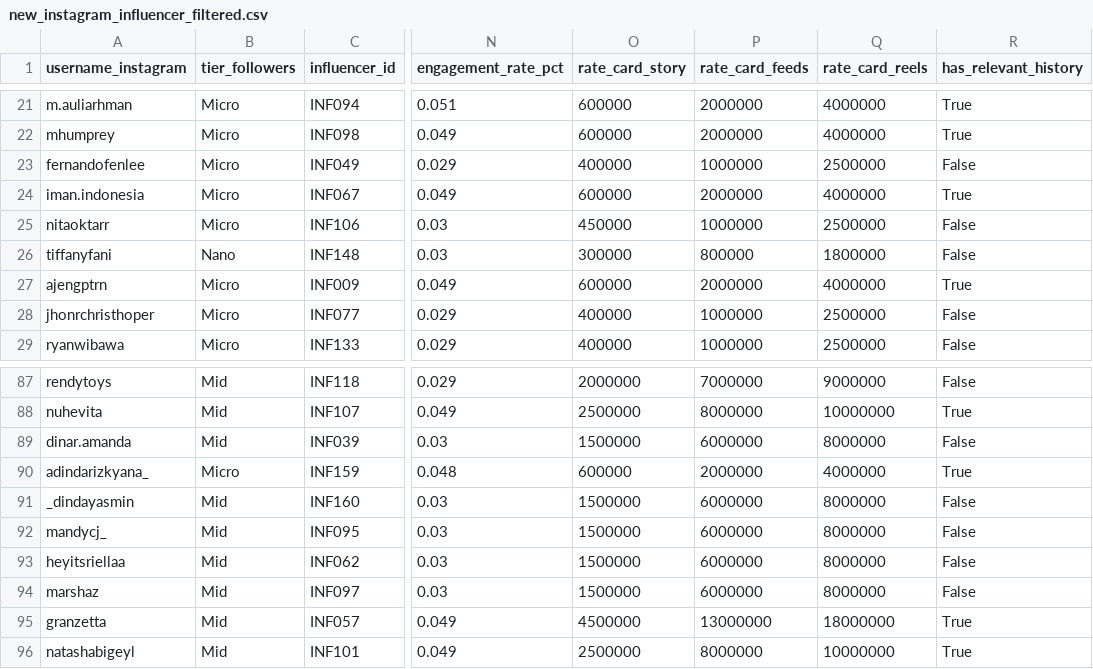
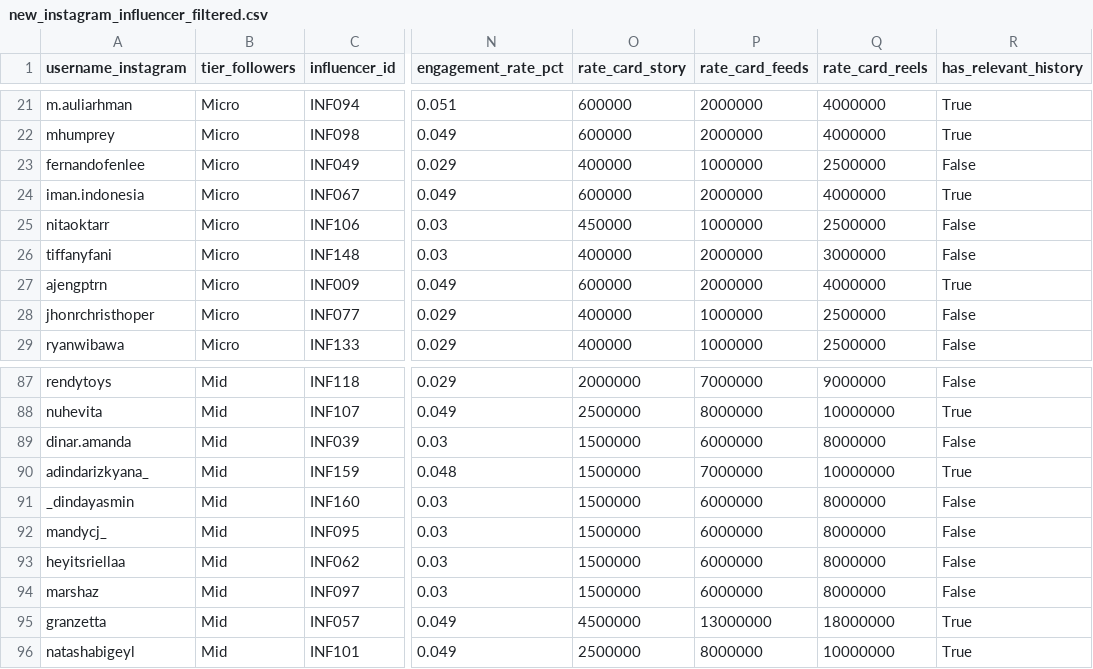
Before and after one commit to Fahmi-mi/dataset, a CSV file: datathon-ristek-ui-2025/instagram/new_instagram_influencer_filtered.csv, drawn as a sheet; only a part is shown, gaps mark what is left out; the diff names each change by its address in the sheet, - before the commit and + after, or states it on an @@ line.

Commit message:
Add files via upload

```diff
--- a/datathon-ristek-ui-2025/instagram/new_instagram_influencer_filtered.csv
+++ b/datathon-ristek-ui-2025/instagram/new_instagram_influencer_filtered.csv
-B26 (tier_followers): Nano
+B26 (tier_followers): Micro
-O26 (rate_card_story): 300000
+O26 (rate_card_story): 400000
-P26 (rate_card_feeds): 800000
+P26 (rate_card_feeds): 2000000
-Q26 (rate_card_reels): 1800000
+Q26 (rate_card_reels): 3000000
-B90 (tier_followers): Micro
+B90 (tier_followers): Mid
-O90 (rate_card_story): 600000
+O90 (rate_card_story): 1500000
-P90 (rate_card_feeds): 2000000
+P90 (rate_card_feeds): 7000000
-Q90 (rate_card_reels): 4000000
+Q90 (rate_card_reels): 10000000
```
